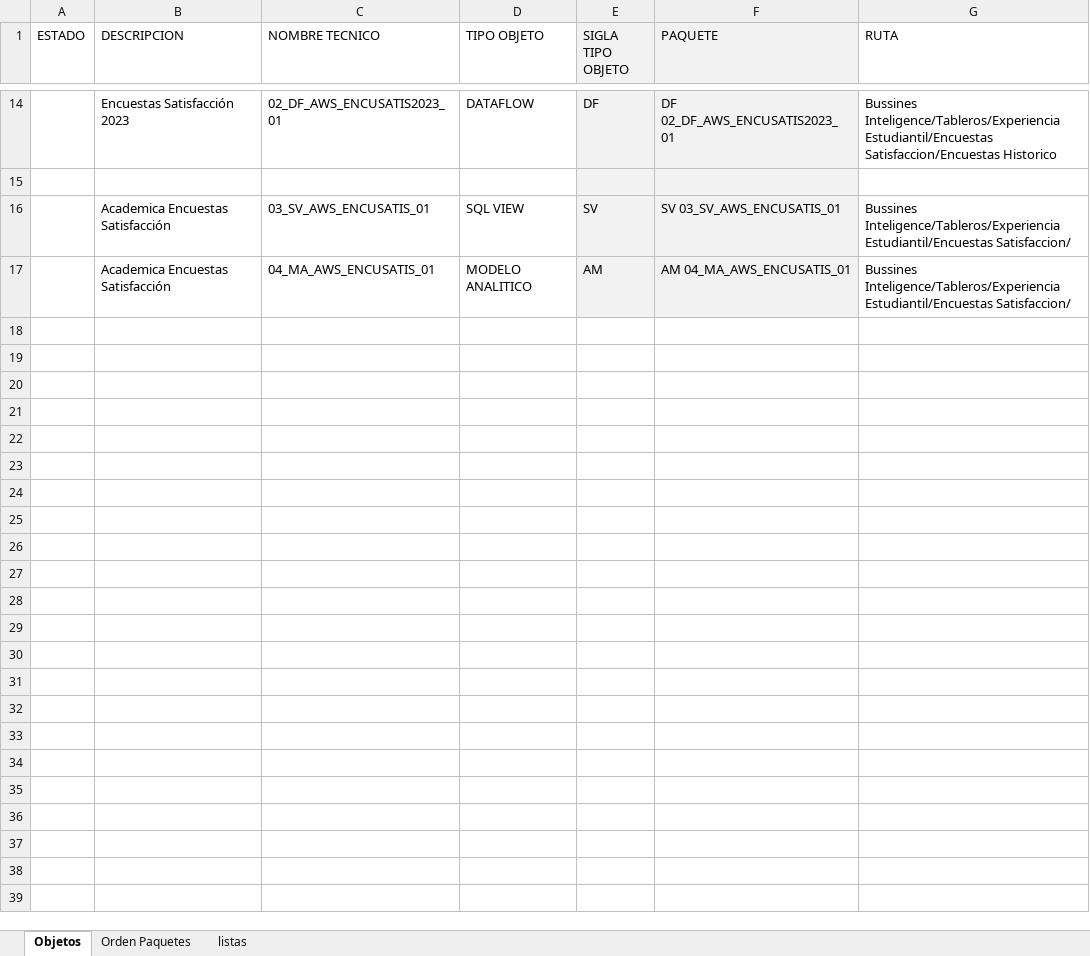
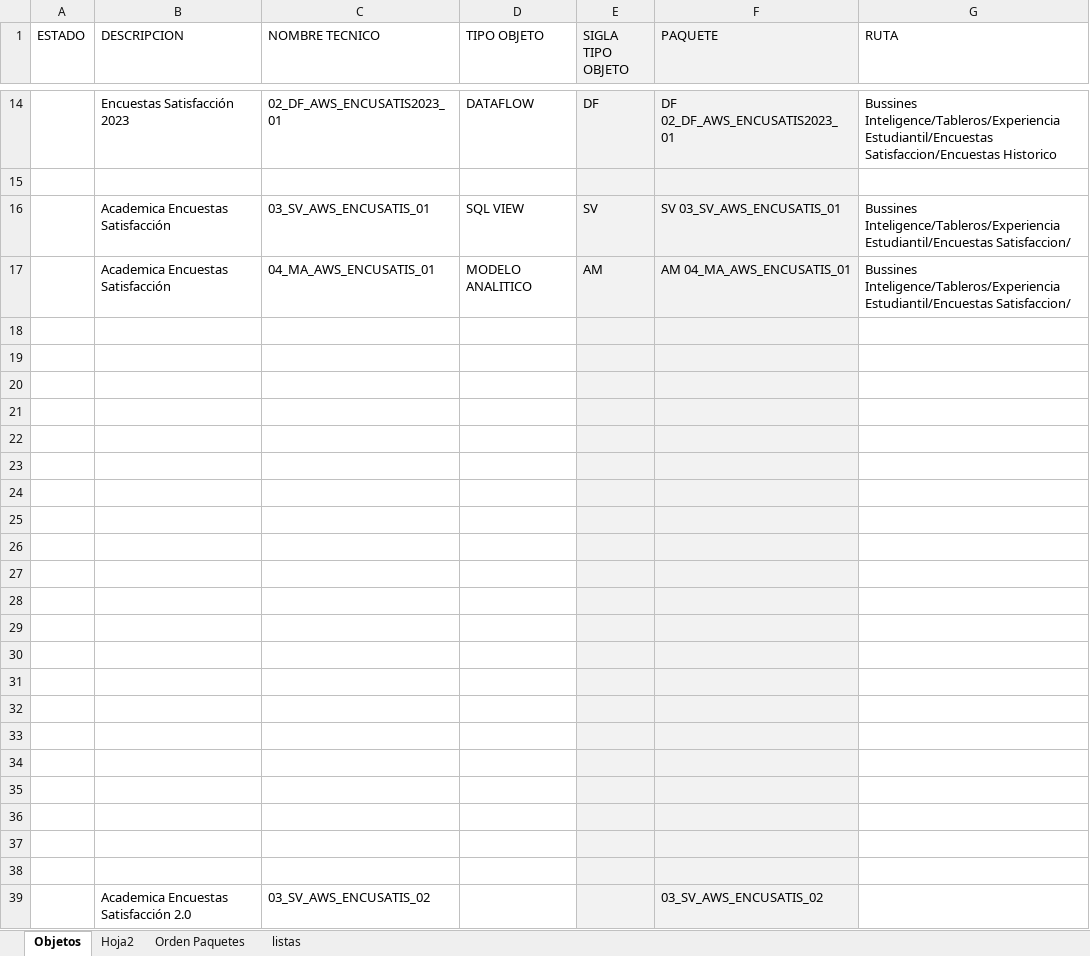
Before and after one commit to Dagon8523/Backup_2026, an Excel workbook: DataSphere/Encuestas Satisfaccion/Formato Objetos Transporte Ajustes Encuestas Satisfacción.xlsx, sheet Objetos, drawn as a sheet; only a part is shown, gaps mark what is left out; values as stored, in another font and other column widths than the file's, no borders; the diff names each change by its address in the sheet, - before the commit and + after, or states it on an @@ line.

```diff
--- a/DataSphere/Encuestas Satisfaccion/Formato Objetos Transporte Ajustes Encuestas Satisfacción.xlsx (sheet Objetos)
+++ b/DataSphere/Encuestas Satisfaccion/Formato Objetos Transporte Ajustes Encuestas Satisfacción.xlsx (sheet Objetos)
+sheet tab: Hoja2
+row 18: (empty)
+row 19: (empty)
+row 20: (empty)
+row 21: (empty)
+row 22: (empty)
+row 23: (empty)
+row 24: (empty)
+row 25: (empty)
+row 26: (empty)
+row 27: (empty)
+row 28: (empty)
+row 29: (empty)
+row 30: (empty)
+row 31: (empty)
+row 32: (empty)
+row 33: (empty)
+row 34: (empty)
+row 35: (empty)
+row 36: (empty)
+row 37: (empty)
+row 38: (empty)
+row 39:  | Academica Encuestas Satisfacción 2.0 | 03_SV_AWS_ENCUSATIS_02 |  |  | 03_SV_AWS_ENCUSATIS_02
```
Also changed, not shown: DataSphere/Encuestas Satisfaccion/Clasificacion Columnas por area.xlsx, Estudiantes Pres vs Control acceso/Formato Objetos Transporte Control Acceso.xlsx, 18 other files.
